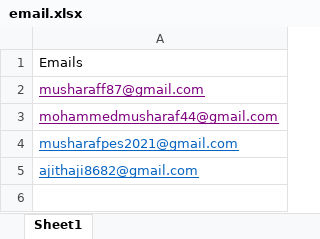
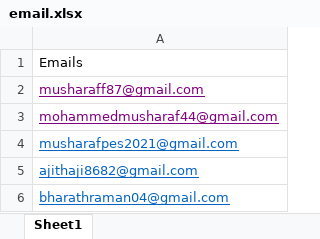
Before and after one commit to musharaff87/Result-Alert3, an Excel workbook: email.xlsx, sheet Sheet1, drawn as a sheet; values as stored, in another font and other column widths than the file's, no borders; the diff names each change by its address in the sheet, - before the commit and + after, or states it on an @@ line.

```diff
--- a/email.xlsx (sheet Sheet1)
+++ b/email.xlsx (sheet Sheet1)
+row 6: bharathraman04@gmail.com
```
Also changed, not shown: 2 other files.
